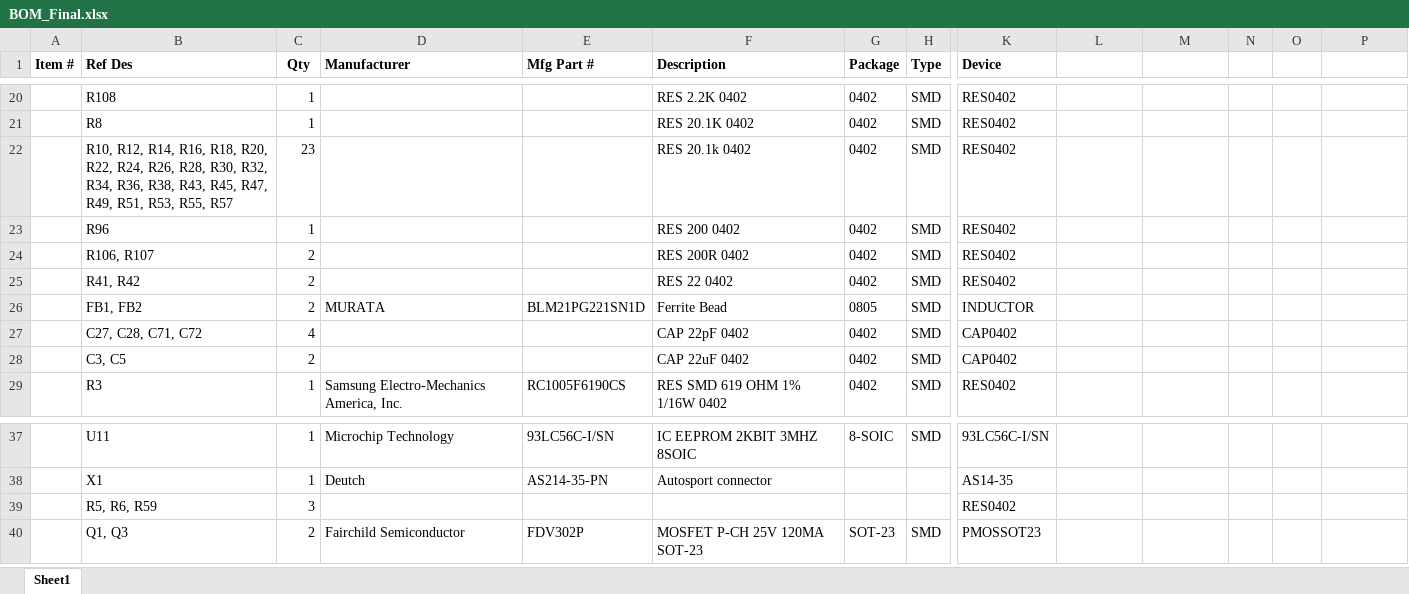
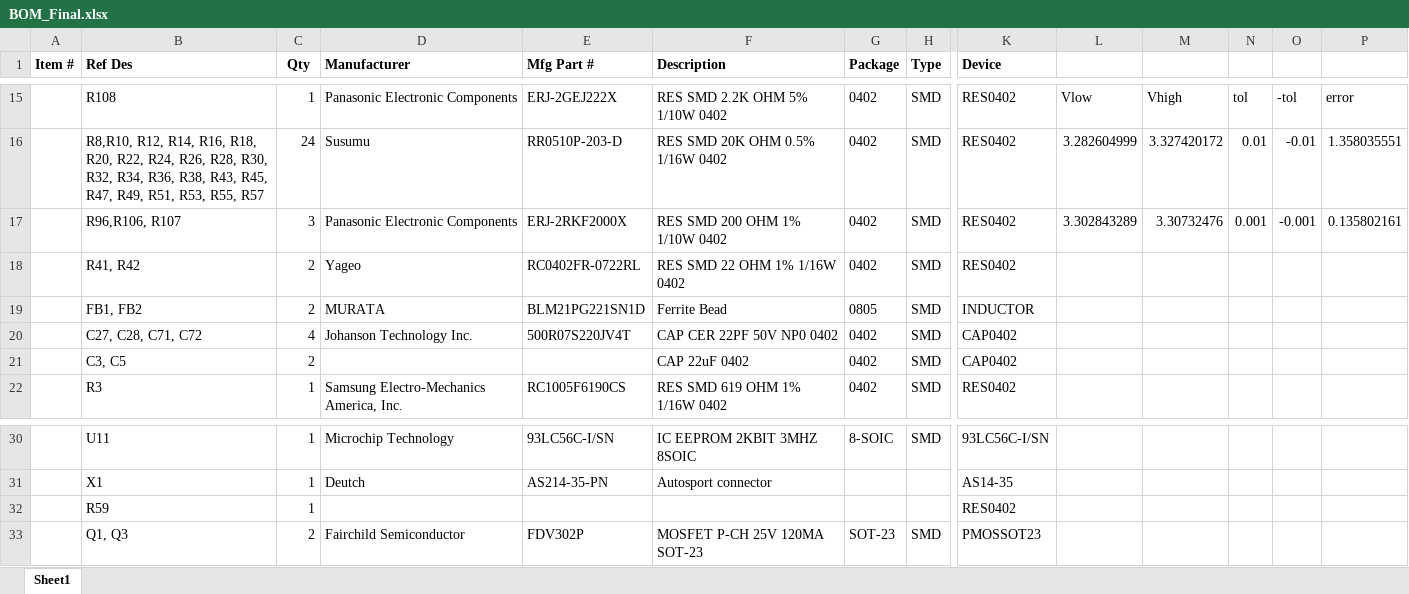
Before and after one commit to alexbhandari/CANSensorPCB, an Excel workbook: CANnode/Output/BOM_Final.xlsx, sheet Sheet1, drawn as a sheet; only a part is shown, gaps mark what is left out; values as stored, in another font and other column widths than the file's, no borders; table styles not drawn; removed rows and columns are numbered as before the commit, all else as after; rows hold the shown columns only; the diff covers the shown part only; the diff names each change by its address in the sheet, - before the commit and + after, or states it on an @@ line.

```diff
--- a/CANnode/Output/BOM_Final.xlsx (sheet Sheet1)
+++ b/CANnode/Output/BOM_Final.xlsx (sheet Sheet1)
-D15 (Manufacturer): (empty)
+D15 (Manufacturer): Panasonic Electronic Components
-E15 (Mfg Part #): (empty)
+E15 (Mfg Part #): ERJ-2GEJ222X
-F15 (Description): RES 2.2K 0402
+F15 (Description): RES SMD 2.2K OHM 5% 1/10W 0402
-L15: (empty)
+L15: Vlow
-M15: (empty)
+M15: Vhigh
-N15: (empty)
+N15: tol
-O15: (empty)
+O15: -tol
-P15: (empty)
+P15: error
-row 21:  | R8 | 1 |  |  | RES 20.1K 0402 | 0402 | SMD | RES0402
-row 22:  | R10, R12, R14, R16, R18, R20, R22, R24, R26, R28, R30, R32, R34, R36, R38, R43, R45, R47, R49, R51, R53, R55, R57 | 23 |  |  | RES 20.1k 0402 | 0402 | SMD | RES0402
-row 23:  | R96 | 1 |  |  | RES 200 0402 | 0402 | SMD | RES0402
-row 24:  | R106, R107 | 2 |  |  | RES 200R 0402 | 0402 | SMD | RES0402
+row 16:  | R8,R10, R12, R14, R16, R18, R20, R22, R24, R26, R28, R30, R32, R34, R36, R38, R43, R45, R47, R49, R51, R53, R55, R57 | 24 | Susumu | RR0510P-203-D | RES SMD 20K OHM 0.5% 1/16W 0402 | 0402 | SMD | RES0402 | 3.282604999 | 3.327420172 | 0.01 | -0.01 | 1.358035551
+row 17:  | R96,R106, R107 | 3 | Panasonic Electronic Components | ERJ-2RKF2000X | RES SMD 200 OHM 1% 1/10W 0402 | 0402 | SMD | RES0402 | 3.302843289 | 3.30732476 | 0.001 | -0.001 | 0.135802161
-D18 (Manufacturer): (empty)
+D18 (Manufacturer): Yageo
-E18 (Mfg Part #): (empty)
+E18 (Mfg Part #): RC0402FR-0722RL
-F18 (Description): RES 22 0402
+F18 (Description): RES SMD 22 OHM 1% 1/16W 0402
-D20 (Manufacturer): (empty)
+D20 (Manufacturer): Johanson Technology Inc.
-E20 (Mfg Part #): (empty)
+E20 (Mfg Part #): 500R07S220JV4T
-F20 (Description): CAP 22pF 0402
+F20 (Description): CAP CER 22PF 50V NP0 0402
-B32 (Ref Des): R5, R6, R59
+B32 (Ref Des): R59
-C32 (Qty): 3
+C32 (Qty): 1
```
Also changed, not shown: 2 added rows, 7 removed rows and 24 edited cells elsewhere in this sheet, 20 other files.
